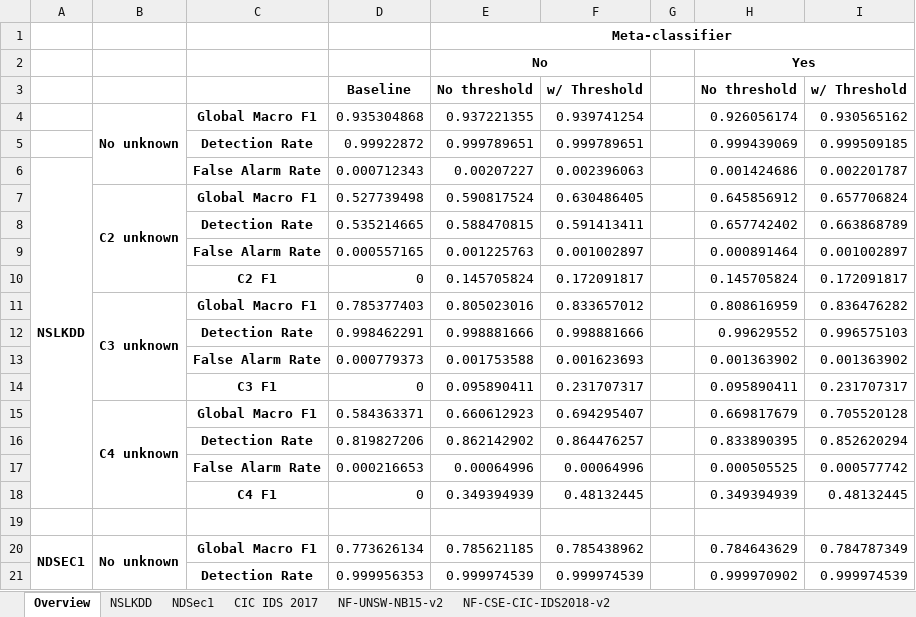
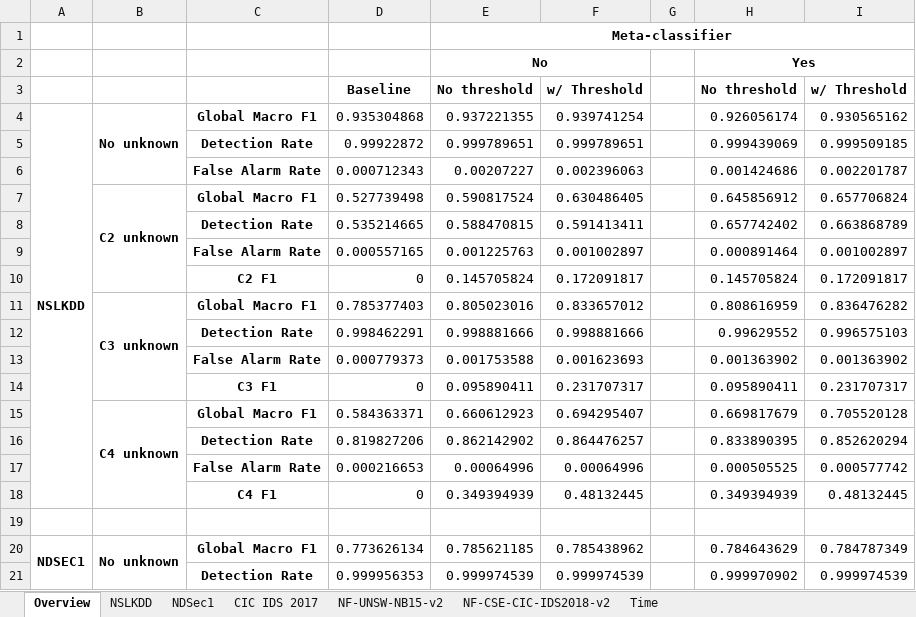
Before and after one commit to jgaud/CASCON2024, an Excel workbook: Results.xlsx, sheet Overview, drawn as a sheet; only a part is shown; values as stored, in another font and other column widths than the file's, no borders; conditional formats not drawn; the diff names each change by its address in the sheet, - before the commit and + after, or states it on an @@ line.

```diff
--- a/Results.xlsx (sheet Overview)
+++ b/Results.xlsx (sheet Overview)
+sheet tab: Time
-A4: (empty)
+A4: NSLKDD
+A4:A18 merged
-A6: NSLKDD
+A6: (empty)
-A6:A18 merged
```
Also changed, not shown: 1 other file.
